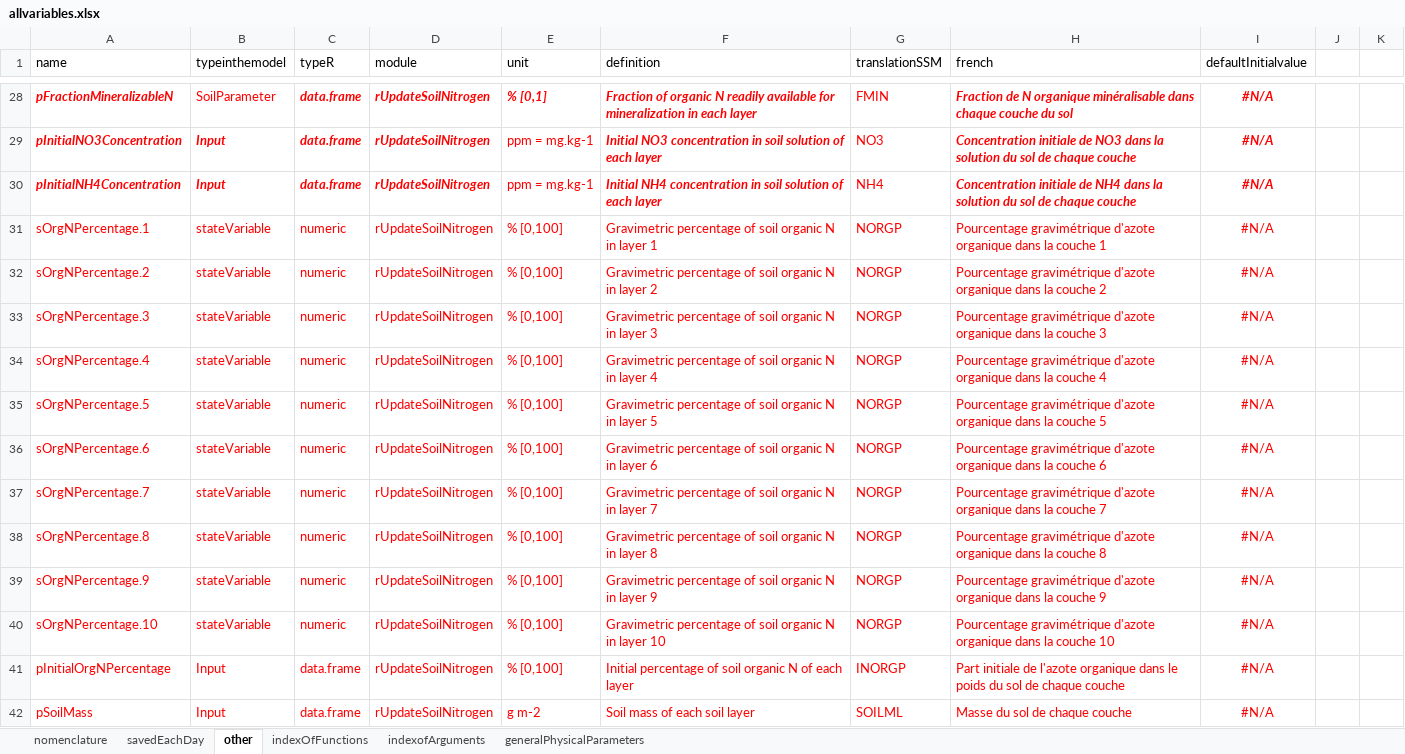
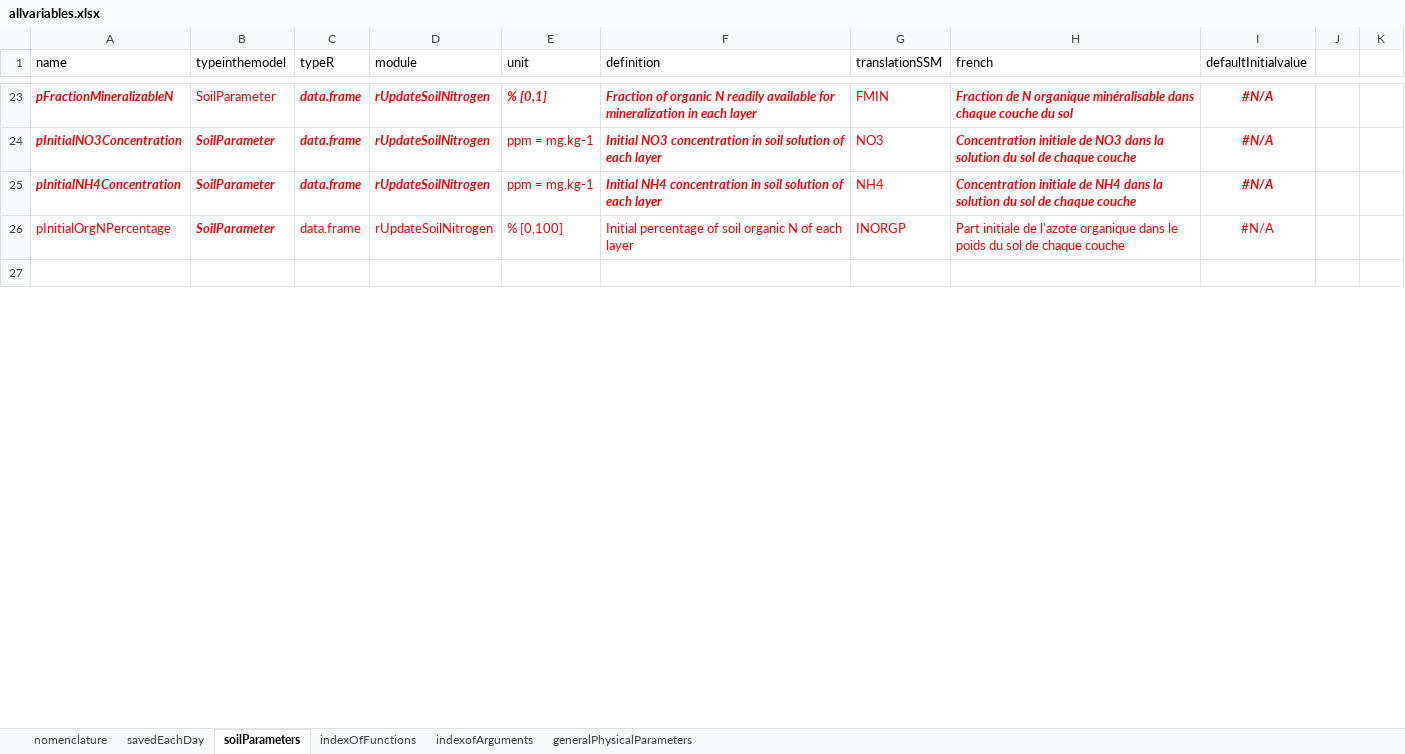
Before and after one commit to mariegosme/SSM.R, an Excel workbook: allvariables.xlsx, sheet soilParameters, drawn as a sheet; only a part is shown, gaps mark what is left out; values as stored, in another font and other column widths than the file's, no borders; removed rows and columns are numbered as before the commit, all else as after; the diff covers the shown part only; the diff names each change by its address in the sheet, - before the commit and + after, or states it on an @@ line.

Commit message:
Changed allvariables.xslx
and how soil parameters are extracted from the sheet "other" renamed "soilParameters"

```diff
--- a/allvariables.xlsx (sheet soilParameters)
+++ b/allvariables.xlsx (sheet soilParameters)
-sheet tab: other
+sheet tab: soilParameters
-B24:B25 (typeinthemodel): Input
+B24:B25 (typeinthemodel): SoilParameter
-row 31: sOrgNPercentage.1 | stateVariable | numeric | rUpdateSoilNitrogen | % [0,100] | Gravimetric percentage of soil organic N in layer 1 | NORGP | Pourcentage gravimétrique d'azote organique dans la couche 1 | #N/A
-row 32: sOrgNPercentage.2 | stateVariable | numeric | rUpdateSoilNitrogen | % [0,100] | Gravimetric percentage of soil organic N in layer 2 | NORGP | Pourcentage gravimétrique d'azote organique dans la couche 2 | #N/A
-row 33: sOrgNPercentage.3 | stateVariable | numeric | rUpdateSoilNitrogen | % [0,100] | Gravimetric percentage of soil organic N in layer 3 | NORGP | Pourcentage gravimétrique d'azote organique dans la couche 3 | #N/A
-row 34: sOrgNPercentage.4 | stateVariable | numeric | rUpdateSoilNitrogen | % [0,100] | Gravimetric percentage of soil organic N in layer 4 | NORGP | Pourcentage gravimétrique d'azote organique dans la couche 4 | #N/A
-row 35: sOrgNPercentage.5 | stateVariable | numeric | rUpdateSoilNitrogen | % [0,100] | Gravimetric percentage of soil organic N in layer 5 | NORGP | Pourcentage gravimétrique d'azote organique dans la couche 5 | #N/A
-row 36: sOrgNPercentage.6 | stateVariable | numeric | rUpdateSoilNitrogen | % [0,100] | Gravimetric percentage of soil organic N in layer 6 | NORGP | Pourcentage gravimétrique d'azote organique dans la couche 6 | #N/A
-row 37: sOrgNPercentage.7 | stateVariable | numeric | rUpdateSoilNitrogen | % [0,100] | Gravimetric percentage of soil organic N in layer 7 | NORGP | Pourcentage gravimétrique d'azote organique dans la couche 7 | #N/A
-row 38: sOrgNPercentage.8 | stateVariable | numeric | rUpdateSoilNitrogen | % [0,100] | Gravimetric percentage of soil organic N in layer 8 | NORGP | Pourcentage gravimétrique d'azote organique dans la couche 8 | #N/A
-row 39: sOrgNPercentage.9 | stateVariable | numeric | rUpdateSoilNitrogen | % [0,100] | Gravimetric percentage of soil organic N in layer 9 | NORGP | Pourcentage gravimétrique d'azote organique dans la couche 9 | #N/A
-row 40: sOrgNPercentage.10 | stateVariable | numeric | rUpdateSoilNitrogen | % [0,100] | Gravimetric percentage of soil organic N in layer 10 | NORGP | Pourcentage gravimétrique d'azote organique dans la couche 10 | #N/A
-B26 (typeinthemodel): Input
+B26 (typeinthemodel): SoilParameter
@@ B26 bold: off → on, italic: off → on @@
-row 27: pSoilMass | Input | data.frame | rUpdateSoilNitrogen | g m-2 | Soil mass of each soil layer | SOILML | Masse du sol de chaque couche | #N/A
+row 27: (empty)
```
Also changed, not shown: 6 added rows, 133 removed rows, 2 moved rows, 103 edited cells and cell formats elsewhere in this sheet, sheet savedEachDay, input/managementPlans.xlsx, input/soils.xlsx, 4 other files.
